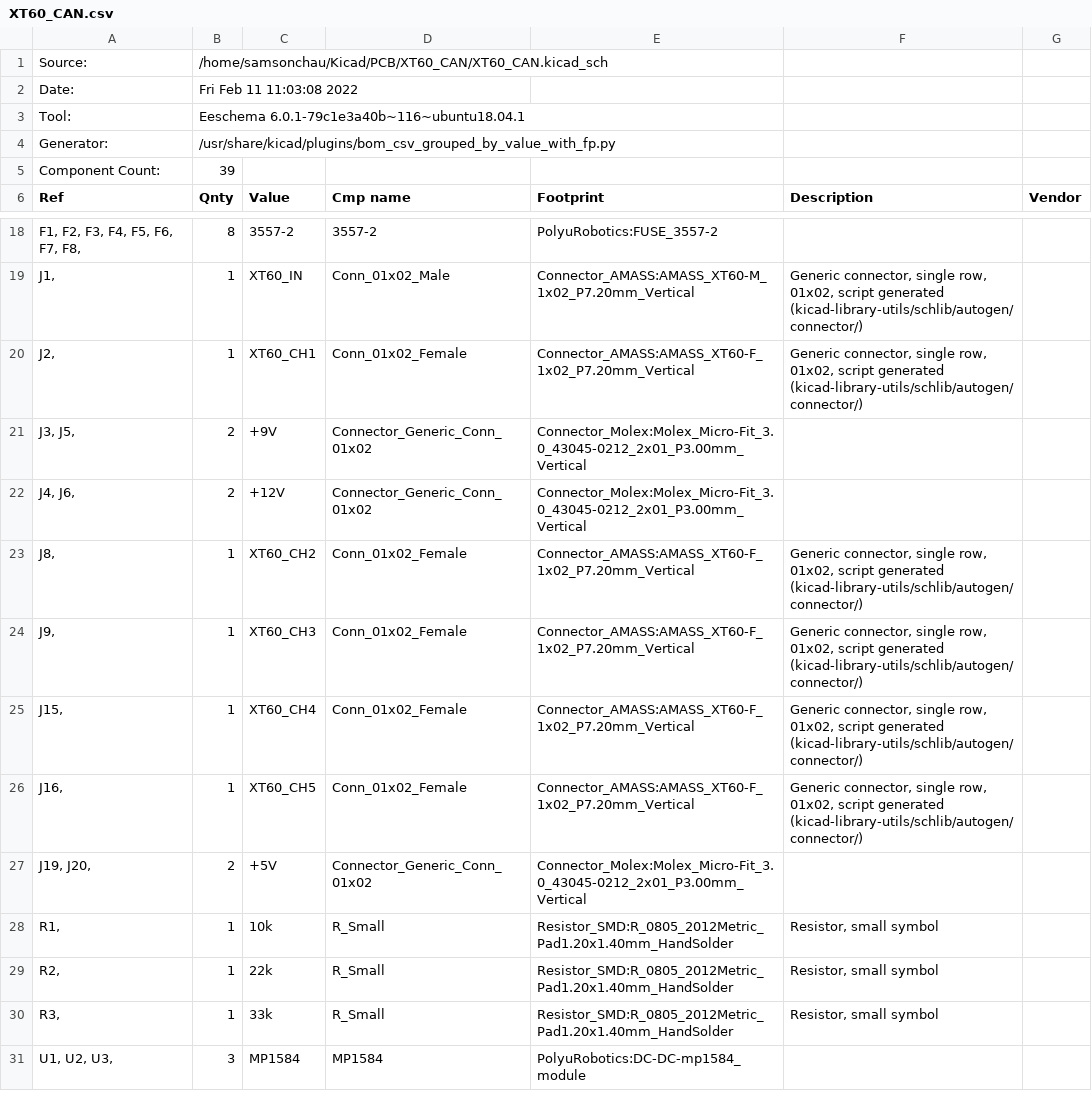
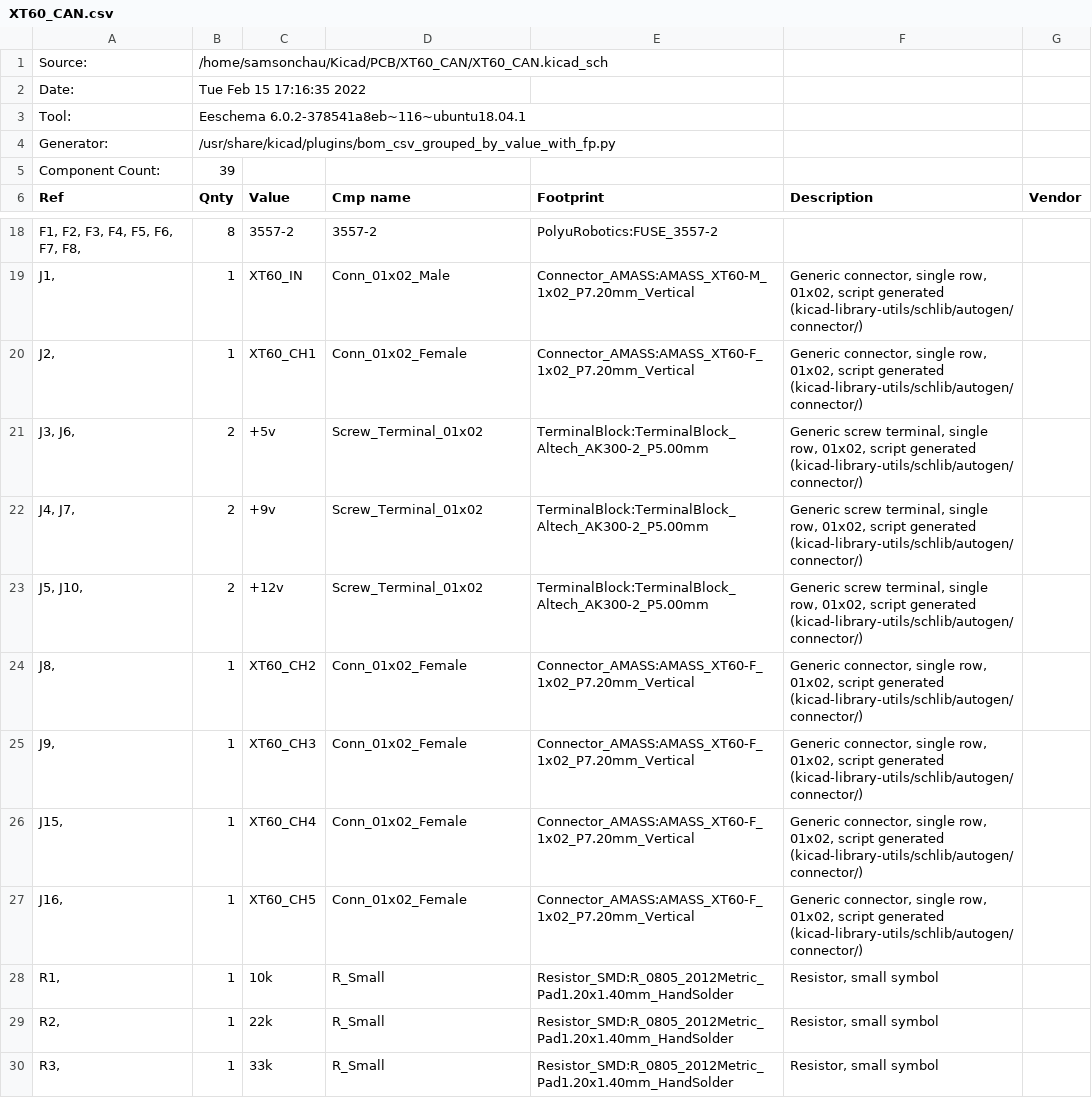
Before and after one commit to SamsonChau/PCB, a CSV file: XT60_CAN/XT60_CAN.csv, drawn as a sheet; only a part is shown, gaps mark what is left out; the shorter side is filled out with more unchanged rows.

Commit message:
terminal

```diff
--- a/XT60_CAN/XT60_CAN.csv
+++ b/XT60_CAN/XT60_CAN.csv
@@ -1,4 +1,4 @@
 "Source:","/home/samsonchau/Kicad/PCB/XT60_CAN/XT60_CAN.kicad_sch"
-"Date:","Fri Feb 11 11:03:08 2022"
-"Tool:","Eeschema 6.0.1-79c1e3a40b~116~ubuntu18.04.1"
+"Date:","Tue Feb 15 17:16:35 2022"
+"Tool:","Eeschema 6.0.2-378541a8eb~116~ubuntu18.04.1"
 "Generator:","/usr/share/kicad/plugins/bom_csv_grouped_by_value_with_fp.py"
@@ -20,4 +20,5 @@
 "J2, ","1","XT60_CH1","Conn_01x02_Female","Connector_AMASS:AMASS_XT60-F_1x02_P7.20mm_Vertical","Generic connector, single row, 01x02, script generated (kicad-library-utils/schlib/autogen/connector/)",""
-"J3, J5, ","2","+9V","Connector_Generic_Conn_01x02","Connector_Molex:Molex_Micro-Fit_3.0_43045-0212_2x01_P3.00mm_Vertical","",""
-"J4, J6, ","2","+12V","Connector_Generic_Conn_01x02","Connector_Molex:Molex_Micro-Fit_3.0_43045-0212_2x01_P3.00mm_Vertical","",""
+"J3, J6, ","2","+5v","Screw_Terminal_01x02","TerminalBlock:TerminalBlock_Altech_AK300-2_P5.00mm","Generic screw terminal, single row, 01x02, script generated (kicad-library-utils/schlib/autogen/connector/)",""
+"J4, J7, ","2","+9v","Screw_Terminal_01x02","TerminalBlock:TerminalBlock_Altech_AK300-2_P5.00mm","Generic screw terminal, single row, 01x02, script generated (kicad-library-utils/schlib/autogen/connector/)",""
+"J5, J10, ","2","+12v","Screw_Terminal_01x02","TerminalBlock:TerminalBlock_Altech_AK300-2_P5.00mm","Generic screw terminal, single row, 01x02, script generated (kicad-library-utils/schlib/autogen/connector/)",""
 "J8, ","1","XT60_CH2","Conn_01x02_Female","Connector_AMASS:AMASS_XT60-F_1x02_P7.20mm_Vertical","Generic connector, single row, 01x02, script generated (kicad-library-utils/schlib/autogen/connector/)",""
@@ -26,3 +27,2 @@
 "J16, ","1","XT60_CH5","Conn_01x02_Female","Connector_AMASS:AMASS_XT60-F_1x02_P7.20mm_Vertical","Generic connector, single row, 01x02, script generated (kicad-library-utils/schlib/autogen/connector/)",""
-"J19, J20, ","2","+5V","Connector_Generic_Conn_01x02","Connector_Molex:Molex_Micro-Fit_3.0_43045-0212_2x01_P3.00mm_Vertical","",""
 "R1, ","1","10k","R_Small","Resistor_SMD:R_0805_2012Metric_Pad1.20x1.40mm_HandSolder","Resistor, small symbol",""
```
Also changed, not shown: 11 other files.
